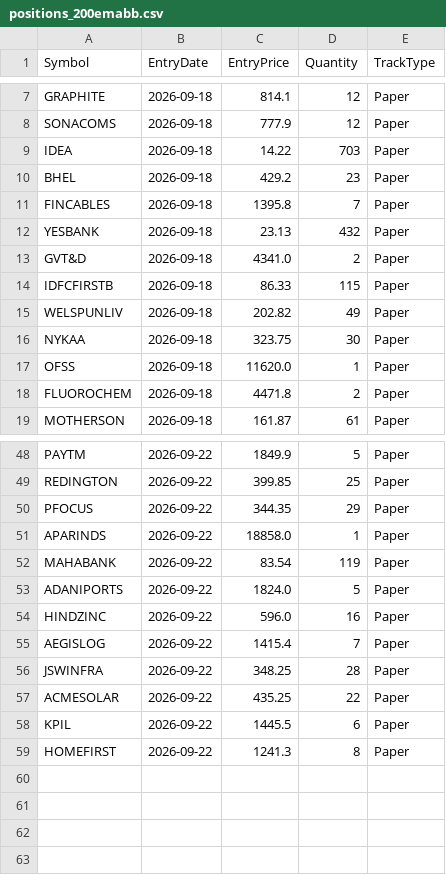
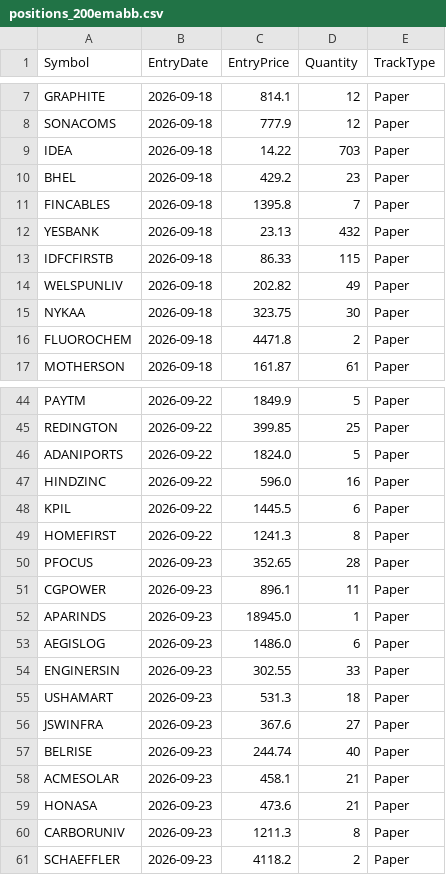
Before and after one commit to finnyrajmann/nse-200emabb, a CSV file: data/positions_200emabb.csv, drawn as a sheet; only a part is shown, gaps mark what is left out; the diff covers the shown part only.

Commit message:
Auto-update — 2026-09-23

```diff
--- a/data/positions_200emabb.csv
+++ b/data/positions_200emabb.csv
@@ -12,3 +12,2 @@ FINCABLES,2026-09-18,1395.8,7,Paper
 YESBANK,2026-09-18,23.13,432,Paper
-GVT&D,2026-09-18,4341.0,2,Paper
 IDFCFIRSTB,2026-09-18,86.33,115,Paper
@@ -16,3 +15,2 @@ WELSPUNLIV,2026-09-18,202.82,49,Paper
 NYKAA,2026-09-18,323.75,30,Paper
-OFSS,2026-09-18,11620.0,1,Paper
 FLUOROCHEM,2026-09-18,4471.8,2,Paper
@@ -49,11 +45,17 @@ PAYTM,2026-09-22,1849.9,5,Paper
 REDINGTON,2026-09-22,399.85,25,Paper
-PFOCUS,2026-09-22,344.35,29,Paper
-APARINDS,2026-09-22,18858.0,1,Paper
-MAHABANK,2026-09-22,83.54,119,Paper
 ADANIPORTS,2026-09-22,1824.0,5,Paper
 HINDZINC,2026-09-22,596.0,16,Paper
-AEGISLOG,2026-09-22,1415.4,7,Paper
-JSWINFRA,2026-09-22,348.25,28,Paper
-ACMESOLAR,2026-09-22,435.25,22,Paper
 KPIL,2026-09-22,1445.5,6,Paper
 HOMEFIRST,2026-09-22,1241.3,8,Paper
+PFOCUS,2026-09-23,352.65,28,Paper
+CGPOWER,2026-09-23,896.1,11,Paper
+APARINDS,2026-09-23,18945.0,1,Paper
+AEGISLOG,2026-09-23,1486.0,6,Paper
+ENGINERSIN,2026-09-23,302.55,33,Paper
+USHAMART,2026-09-23,531.3,18,Paper
+JSWINFRA,2026-09-23,367.6,27,Paper
+BELRISE,2026-09-23,244.74,40,Paper
+ACMESOLAR,2026-09-23,458.1,21,Paper
+HONASA,2026-09-23,473.6,21,Paper
+CARBORUNIV,2026-09-23,1211.3,8,Paper
+SCHAEFFLER,2026-09-23,4118.2,2,Paper
```
Also changed, not shown: 2 removed rows elsewhere in this file.
